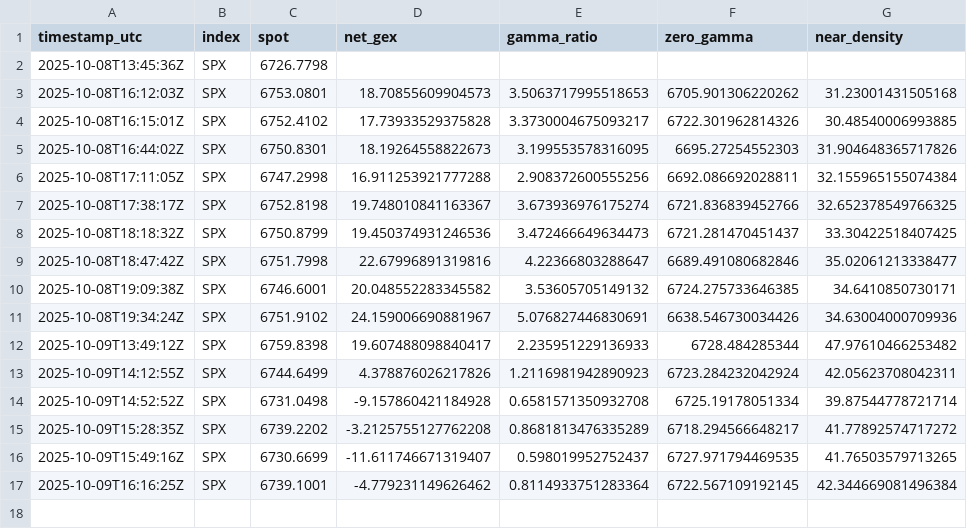
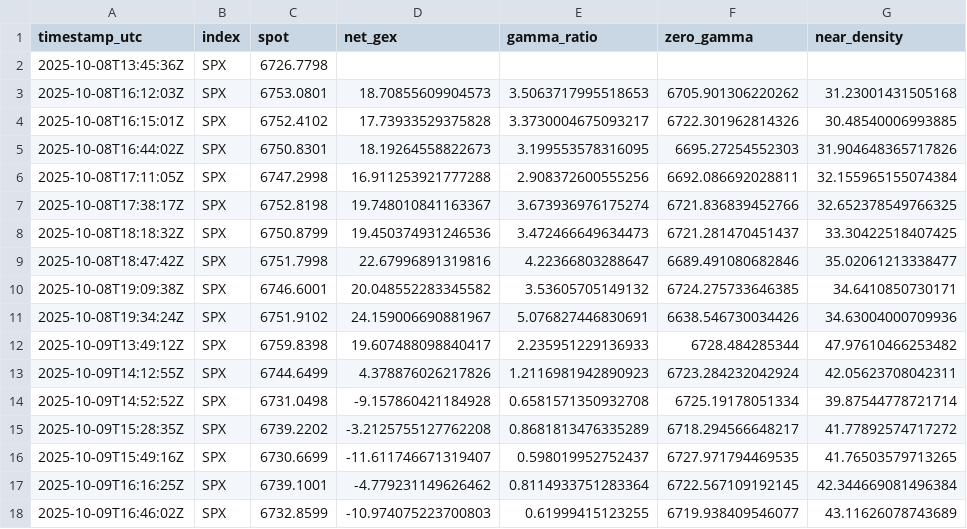
Before and after one commit to snucke1/Gamma-Reporter, a CSV file: data/intraday/gex_intraday.csv, drawn as a sheet.

```diff
--- a/data/intraday/gex_intraday.csv
+++ b/data/intraday/gex_intraday.csv
@@ -17 +17,2 @@ timestamp_utc,index,spot,net_gex,gamma_ratio,zero_gamma,near_density
 2025-10-09T16:16:25Z,SPX,6739.1001,-4.779231149626462,0.8114933751283364,6722.567109192145,42.344669081496384
+2025-10-09T16:46:02Z,SPX,6732.8599,-10.974075223700803,0.61999415123255,6719.938409546077,43.11626078743689
```
Also changed, not shown: 1 other file.
